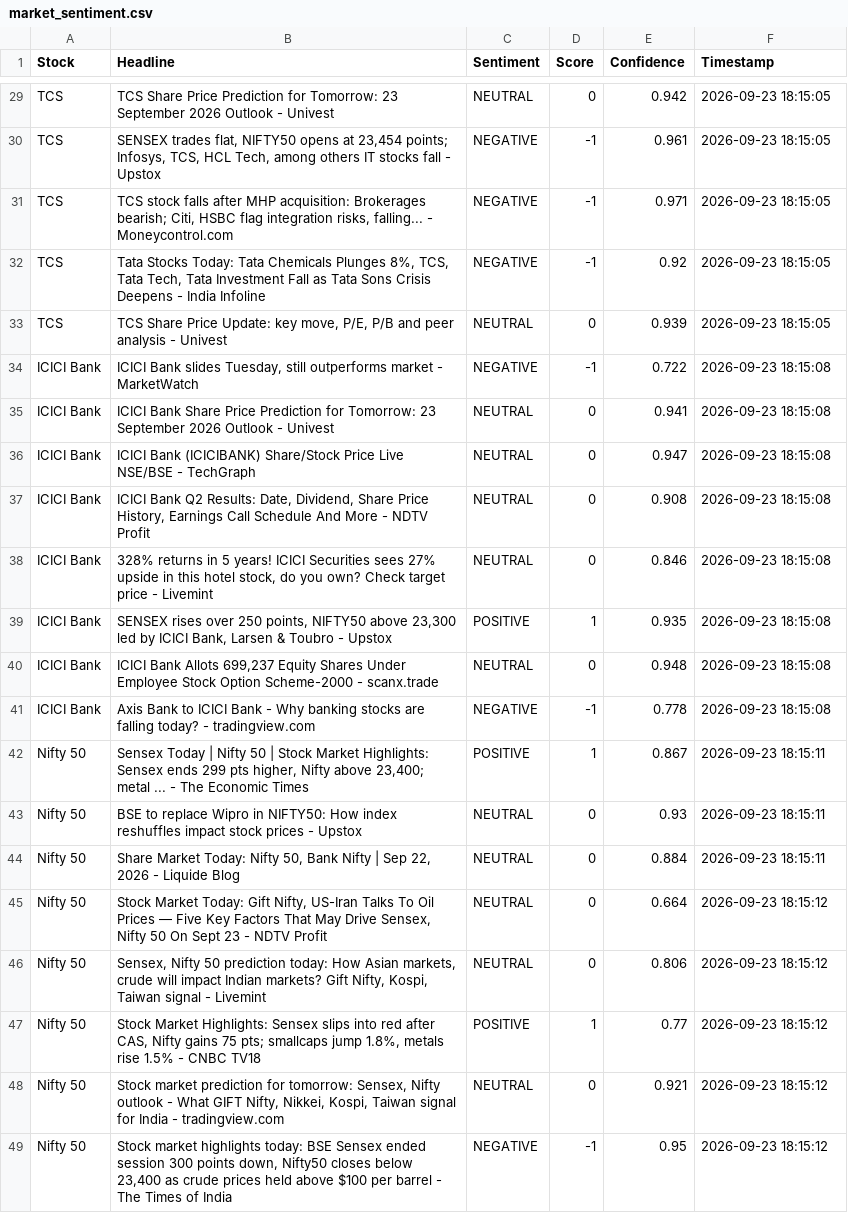
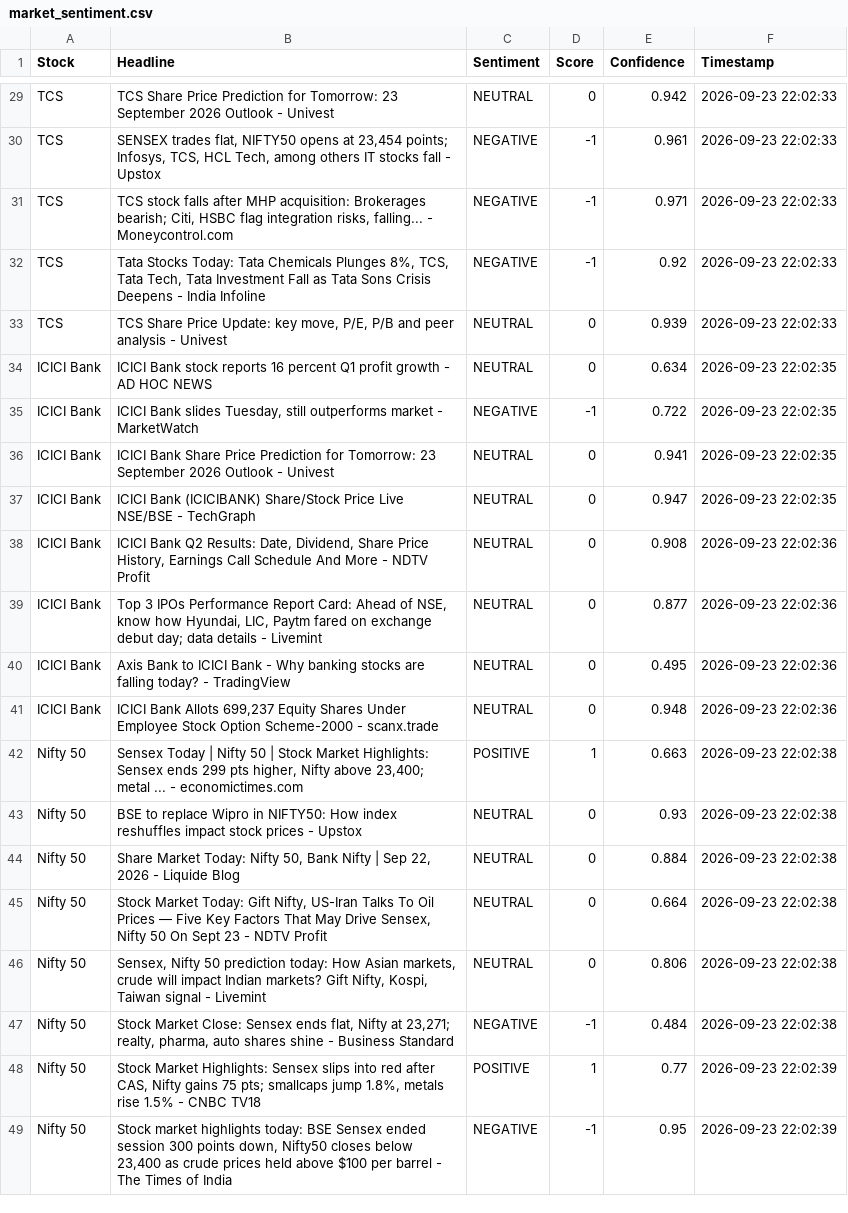
Before and after one commit to mister-raj/market-sentiment-terminal, a CSV file: market_sentiment.csv, drawn as a sheet; only a part is shown, gaps mark what is left out; removed rows and columns are numbered as before the commit, all else as after; the diff covers the shown part only; the diff names each change by its address in the sheet, - before the commit and + after, or states it on an @@ line.

```diff
--- a/market_sentiment.csv
+++ b/market_sentiment.csv
-F29:F33 (Timestamp): 2026-09-23 18:15:05
+F29:F33 (Timestamp): 2026-09-23 22:02:33
+row 34: ICICI Bank | ICICI Bank stock reports 16 percent Q1 profit growth - AD HOC NEWS | NEUTRAL | 0 | 0.634 | 2026-09-23 22:02:35
-F35:F37 (Timestamp): 2026-09-23 18:15:08
+F35:F37 (Timestamp): 2026-09-23 22:02:35
-F38:F39 (Timestamp): 2026-09-23 18:15:08
+F38:F39 (Timestamp): 2026-09-23 22:02:36
-B39 (Headline): 328% returns in 5 years! ICICI Securities sees 27% upside in this hotel stock, do you own? Check target price - Livemint
+B39 (Headline): Top 3 IPOs Performance Report Card: Ahead of NSE, know how Hyundai, LIC, Paytm fared on exchange debut day; data details - Livemint
-E39 (Confidence): 0.846
+E39 (Confidence): 0.877
-row 39: ICICI Bank | SENSEX rises over 250 points, NIFTY50 above 23,300 led by ICICI Bank, Larsen & Toubro - Upstox | POSITIVE | 1 | 0.935 | 2026-09-23 18:15:08
+row 40: ICICI Bank | Axis Bank to ICICI Bank - Why banking stocks are falling today? - TradingView | NEUTRAL | 0 | 0.495 | 2026-09-23 22:02:36
-F41 (Timestamp): 2026-09-23 18:15:08
+F41 (Timestamp): 2026-09-23 22:02:36
-row 41: ICICI Bank | Axis Bank to ICICI Bank - Why banking stocks are falling today? - tradingview.com | NEGATIVE | -1 | 0.778 | 2026-09-23 18:15:08
-B42 (Headline): …... - The Economic Times
+B42 (Headline): …... - economictimes.com
-E42 (Confidence): 0.867
+E42 (Confidence): 0.663
-F42:F44 (Timestamp): 2026-09-23 18:15:11
+F42:F44 (Timestamp): 2026-09-23 22:02:38
-F45:F46 (Timestamp): 2026-09-23 18:15:12
+F45:F46 (Timestamp): 2026-09-23 22:02:38
+row 47: Nifty 50 | Stock Market Close: Sensex ends flat, Nifty at 23,271; realty, pharma, auto shares shine - Business Standard | NEGATIVE | -1 | 0.484 | 2026-09-23 22:02:38
-F48 (Timestamp): 2026-09-23 18:15:12
+F48 (Timestamp): 2026-09-23 22:02:39
-row 48: Nifty 50 | Stock market prediction for tomorrow: Sensex, Nifty outlook - What GIFT Nifty, Nikkei, Kospi, Taiwan signal for India - tradingview.com | NEUTRAL | 0 | 0.921 | 2026-09-23 18:15:12
-F49 (Timestamp): 2026-09-23 18:15:12
+F49 (Timestamp): 2026-09-23 22:02:39
```
Also changed, not shown: 4 added rows, 4 removed rows and 33 edited cells elsewhere in this file.
